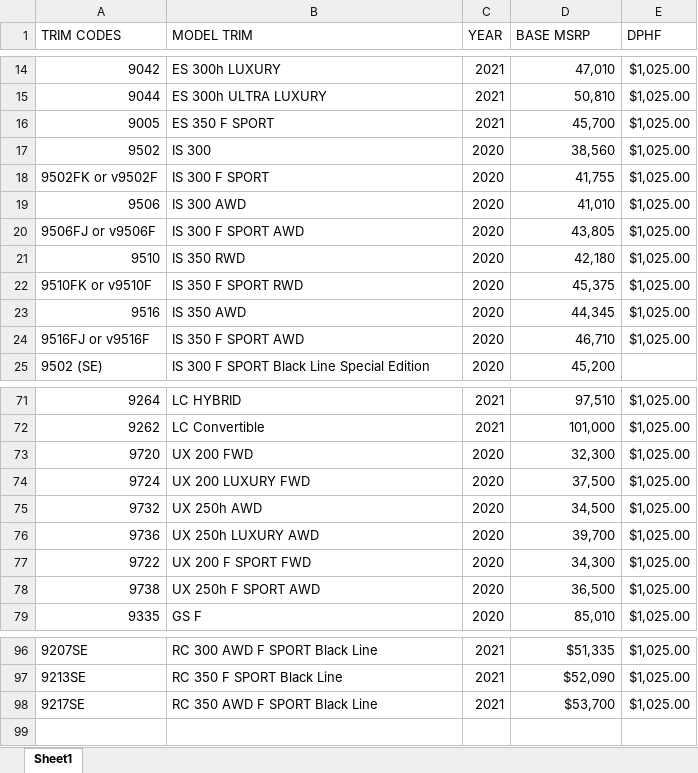
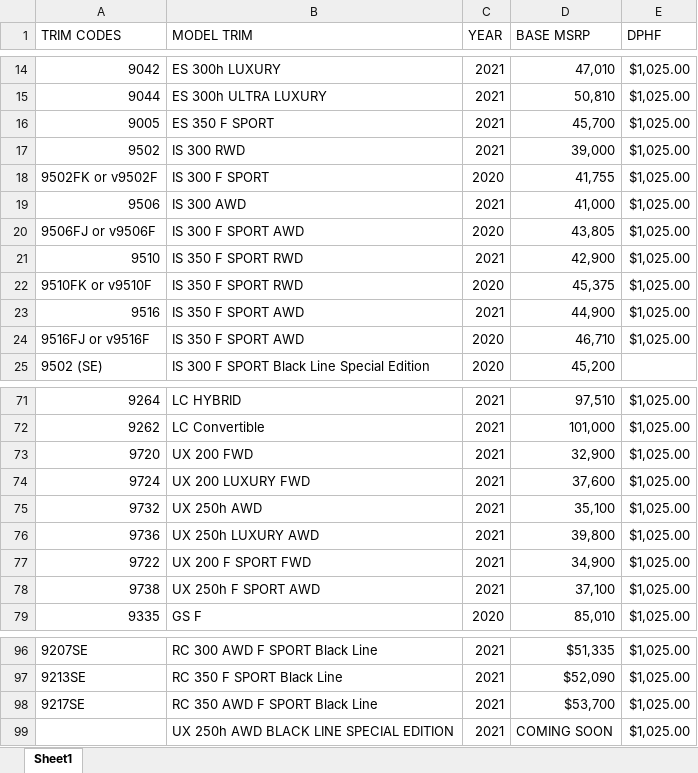
Before and after one commit to will-fregia-tm/katalon_lexc, an Excel workbook: Data Files/stagingMSRPs.xlsx, sheet Sheet1, drawn as a sheet; only a part is shown, gaps mark what is left out; values as stored, in another font and other column widths than the file's, no borders; the diff names each change by its address in the sheet, - before the commit and + after, or states it on an @@ line.

```diff
--- a/Data Files/stagingMSRPs.xlsx (sheet Sheet1)
+++ b/Data Files/stagingMSRPs.xlsx (sheet Sheet1)
-B17 (MODEL TRIM): IS 300
+B17 (MODEL TRIM): IS 300 RWD
-C17 (YEAR): 2020
+C17 (YEAR): 2021
-D17 (BASE MSRP): 38,560
+D17 (BASE MSRP): 39,000
-C19 (YEAR): 2020
+C19 (YEAR): 2021
-D19 (BASE MSRP): 41,010
+D19 (BASE MSRP): 41,000
-B21 (MODEL TRIM): IS 350 RWD
+B21 (MODEL TRIM): IS 350 F SPORT RWD
-C21 (YEAR): 2020
+C21 (YEAR): 2021
-D21 (BASE MSRP): 42,180
+D21 (BASE MSRP): 42,900
-B23 (MODEL TRIM): IS 350 AWD
+B23 (MODEL TRIM): IS 350 F SPORT AWD
-C23 (YEAR): 2020
+C23 (YEAR): 2021
-D23 (BASE MSRP): 44,345
+D23 (BASE MSRP): 44,900
-C73:C78 (YEAR): 2020
+C73:C78 (YEAR): 2021
-D73 (BASE MSRP): 32,300
+D73 (BASE MSRP): 32,900
-D74 (BASE MSRP): 37,500
+D74 (BASE MSRP): 37,600
-D75 (BASE MSRP): 34,500
+D75 (BASE MSRP): 35,100
-D76 (BASE MSRP): 39,700
+D76 (BASE MSRP): 39,800
-D77 (BASE MSRP): 34,300
+D77 (BASE MSRP): 34,900
-D78 (BASE MSRP): 36,500
+D78 (BASE MSRP): 37,100
+row 99:  | UX 250h AWD BLACK LINE SPECIAL EDITION | 2021 | COMING SOON | $1,025.00
```
Also changed, not shown: 8 other files.
